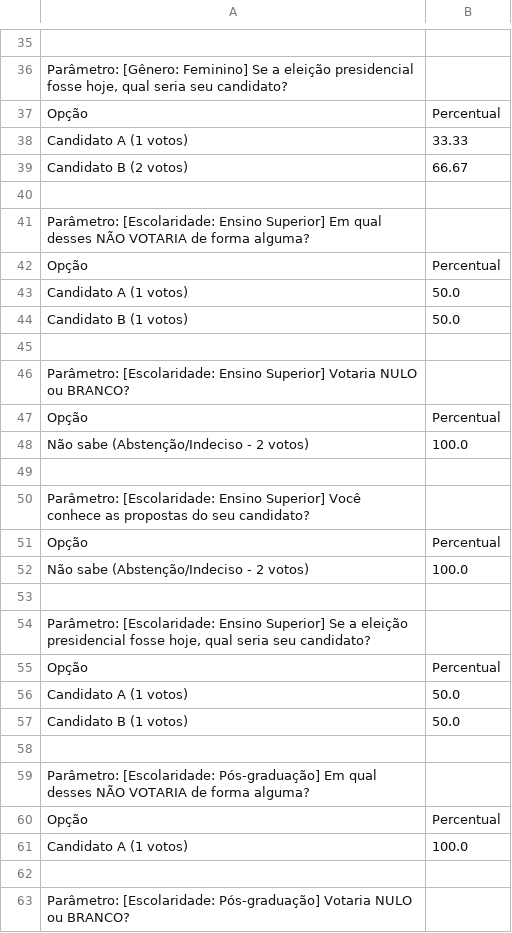
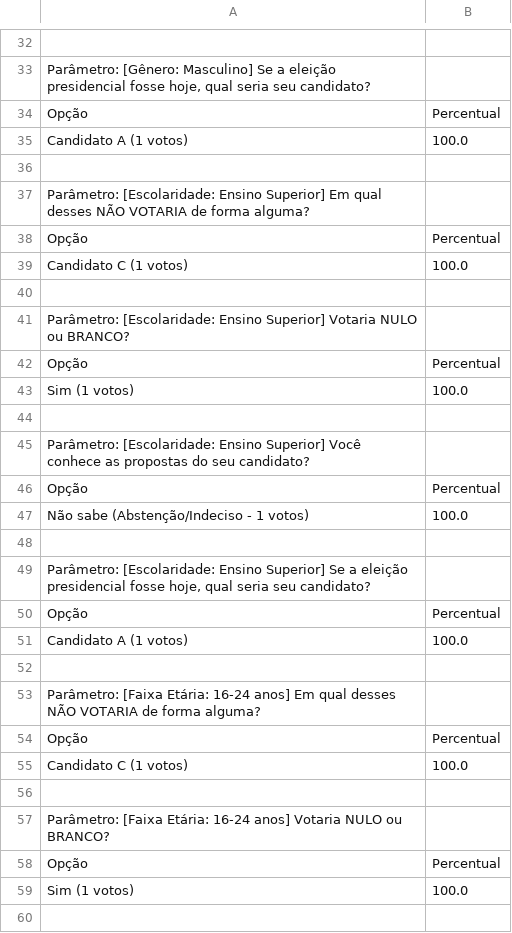
Before and after one commit to perasjoao/Trabalho-TP1-2026.2, a CSV file: dados/relatorios/relatorio_2.csv, drawn as a sheet; only a part is shown, gaps mark what is left out; removed rows and columns are numbered as before the commit, all else as after; the diff covers the shown part only; the diff names each change by its address in the sheet, - before the commit and + after, or states it on an @@ line.

```diff
--- a/dados/relatorios/relatorio_2.csv
+++ b/dados/relatorios/relatorio_2.csv
-A33: Parâmetro: [Gênero: Feminino] Se a…
+A33: Parâmetro: [Gênero: Masculino] Se a…
-B35: 33.33
+B35: 100.0
-row 39: Candidato B (2 votos) | 66.67
-row 43: Candidato A (1 votos) | 50.0
-row 44: Candidato B (1 votos) | 50.0
+row 39: Candidato C (1 votos) | 100.0
-A43: Não sabe (Abstenção/Indeciso - 2 votos)
+A43: Sim (1 votos)
-A47: Não sabe (Abstenção/Indeciso - 2 votos)
+A47: Não sabe (Abstenção/Indeciso - 1 votos)
-row 56: Candidato A (1 votos) | 50.0
-row 57: Candidato B (1 votos) | 50.0
-row 58: (empty)
-row 59: Parâmetro: [Escolaridade: Pós-graduação] Em qual desses NÃO VOTARIA de forma alguma?
-A53: Parâmetro: [Escolaridade: Pós-graduação] Votaria NULO ou BRANCO?
+A53: Parâmetro: [Faixa Etária: 16-24 anos] Em qual desses NÃO VOTARIA de forma alguma?
@@ row 60 moved to row 54: Opção @@
+row 55: Candidato C (1 votos) | 100.0
+row 56: (empty)
+row 57: Parâmetro: [Faixa Etária: 16-24 anos] Votaria NULO ou BRANCO?
@@ row 72 moved to row 58: Opção @@
+row 59: Sim (1 votos) | 100.0
+row 60: (empty)
```
Also changed, not shown: 3 added rows, 26 removed rows and 10 edited cells elsewhere in this file, 1 other file.
